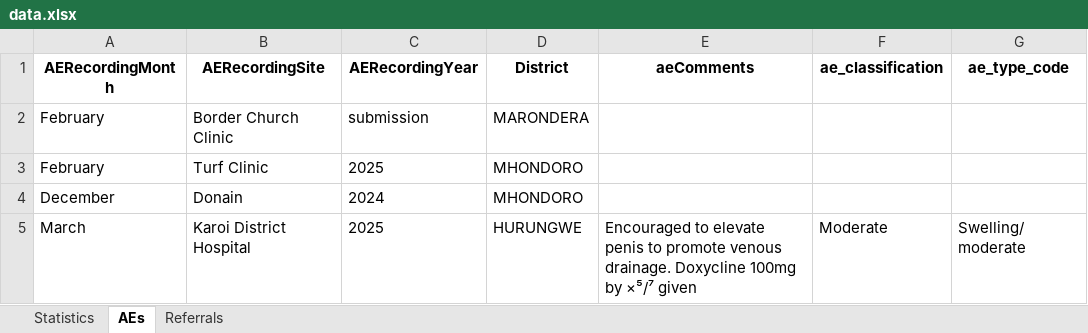
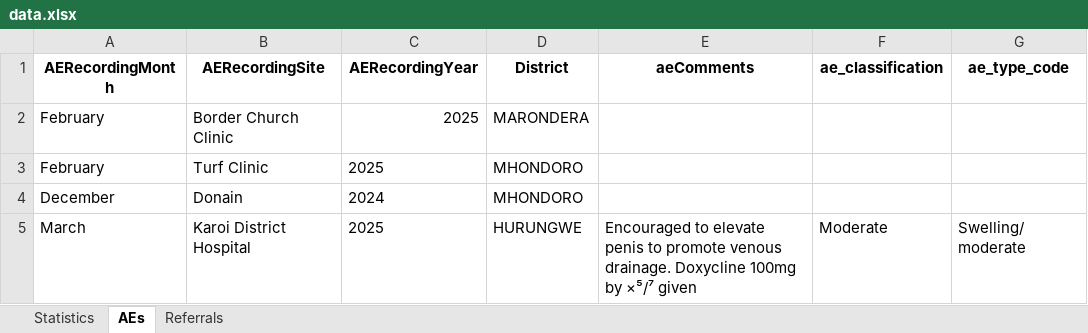
Before and after one commit to ashleymutenha/zazic-commcareManipulation, an Excel workbook: data.xlsx, sheet AEs, drawn as a sheet; only a part is shown; values as stored, in another font and other column widths than the file's, no borders; the diff names each change by its address in the sheet, - before the commit and + after, or states it on an @@ line.

```diff
--- a/data.xlsx (sheet AEs)
+++ b/data.xlsx (sheet AEs)
-C2 (AERecordingYear): submission
+C2 (AERecordingYear): 2025
```
Also changed, not shown: sheet Statistics, ZDIPlookup.xlsx, final_corrected_data.xlsx, 6 other files.
